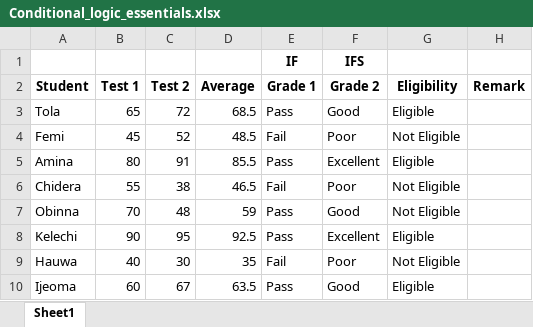
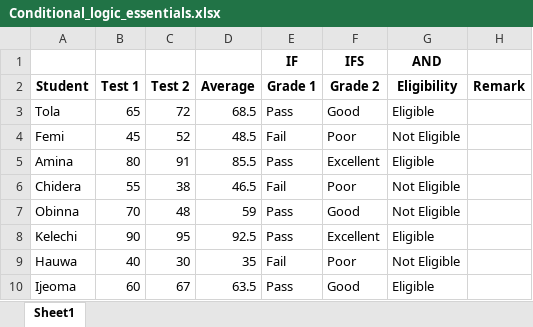
Before and after one commit to HerryTech/Excel-from-scratch, an Excel workbook: stage_2/Conditional_Logic_Essentials/Conditional_logic_essentials.xlsx, sheet Sheet1, drawn as a sheet; values as stored, in another font and other column widths than the file's, no borders; the diff names each change by its address in the sheet, - before the commit and + after, or states it on an @@ line.

Commit message:
Update

```diff
--- a/stage_2/Conditional_Logic_Essentials/Conditional_logic_essentials.xlsx (sheet Sheet1)
+++ b/stage_2/Conditional_Logic_Essentials/Conditional_logic_essentials.xlsx (sheet Sheet1)
-G1 (Eligibility): (empty)
+G1 (Eligibility): AND
```
